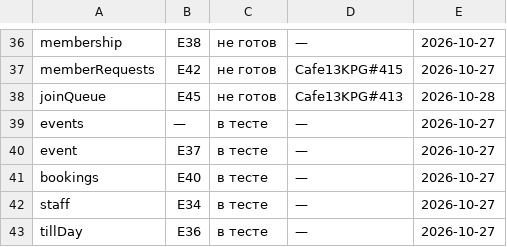
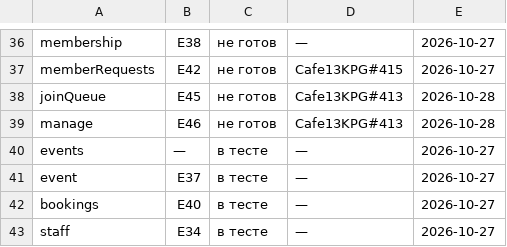
Before and after one commit to anatoly9837-lab/cafe13-miniapp, a TSV file: screens/СТАДИИ.tsv, drawn as a sheet; only a part is shown, gaps mark what is left out; the shorter side is filled out with more unchanged rows; the diff names each change by its address in the sheet, - before the commit and + after, or states it on an @@ line.

Commit message:
v71: вкладка «Управление» — номер, стадия «не готов», опись: вкладка и оба входа выводятся обходом

```diff
--- a/screens/СТАДИИ.tsv
+++ b/screens/СТАДИИ.tsv
+row 39: manage | E46 | не готов | Cafe13KPG#413 | 2026-10-28
```
Also changed, not shown: 1 other file.
